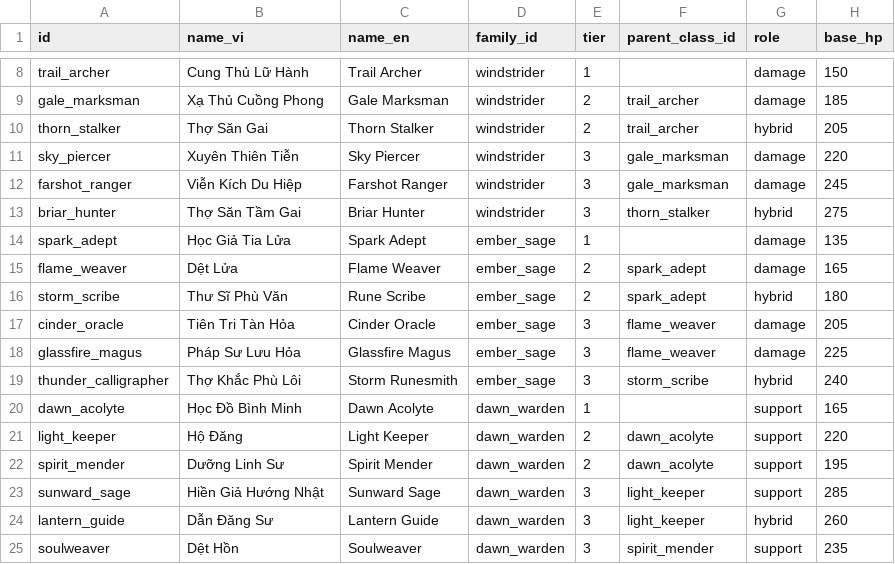
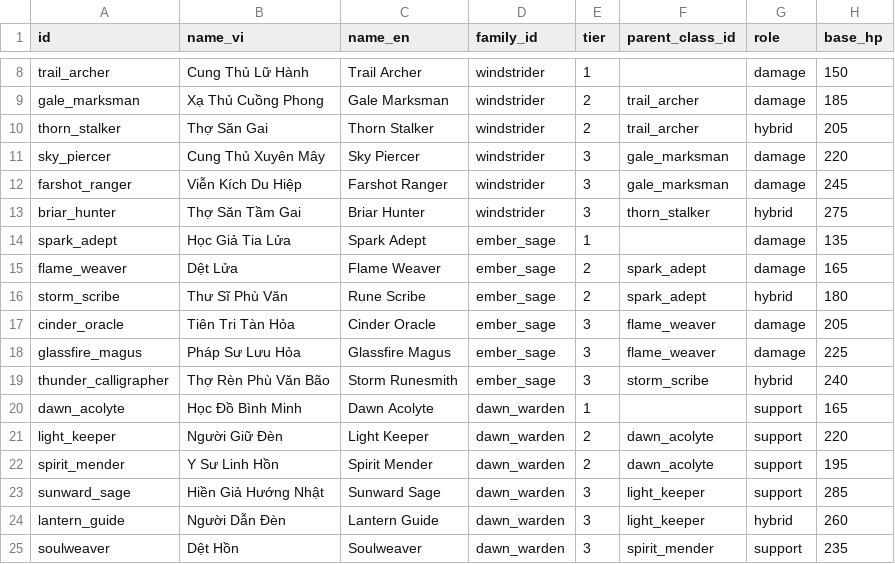
Before and after one commit to ngotrongduong/idle-web-game, a CSV file: packages/game-data/data/classes.csv, drawn as a sheet; only a part is shown, gaps mark what is left out; the diff names each change by its address in the sheet, - before the commit and + after, or states it on an @@ line.

```diff
--- a/packages/game-data/data/classes.csv
+++ b/packages/game-data/data/classes.csv
-B11 (name_vi): Xuyên Thiên Tiễn
+B11 (name_vi): Cung Thủ Xuyên Mây
-B19 (name_vi): Thợ Khắc Phù Lôi
+B19 (name_vi): Thợ Rèn Phù Văn Bão
-B21 (name_vi): Hộ Đăng
+B21 (name_vi): Người Giữ Đèn
-B22 (name_vi): Dưỡng Linh Sư
+B22 (name_vi): Y Sư Linh Hồn
-B24 (name_vi): Dẫn Đăng Sư
+B24 (name_vi): Người Dẫn Đèn
```
Also changed, not shown: 2 other files.
